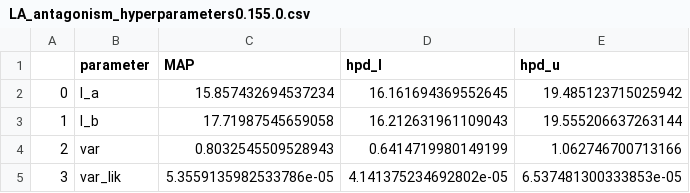
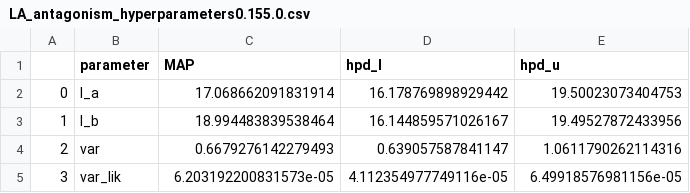
Before and after one commit to YuliyaShapovalova/HandGP, a CSV file: HandGP/LA_antagonism_hyperparameters0.155.0.csv, drawn as a sheet.

```diff
--- a/HandGP/LA_antagonism_hyperparameters0.155.0.csv
+++ b/HandGP/LA_antagonism_hyperparameters0.155.0.csv
@@ -1,5 +1,5 @@
 ,parameter,MAP,hpd_l,hpd_u
-0,l_a,15.857432694537234,16.161694369552645,19.485123715025942
-1,l_b,17.71987545659058,16.212631961109043,19.555206637263144
-2,var,0.8032545509528943,0.6414719980149199,1.062746700713166
-3,var_lik,5.3559135982533786e-05,4.141375234692802e-05,6.537481300333853e-05
+0,l_a,17.068662091831914,16.178769898929442,19.50023073404753
+1,l_b,18.994483839538464,16.144859571026167,19.49527872433956
+2,var,0.6679276142279493,0.639057587841147,1.0611790262114316
+3,var_lik,6.203192200831573e-05,4.112354977749116e-05,6.49918576981156e-05
```
Also changed, not shown: HandGP/results/ChouTalalay_hyperparameters0.0510.0.csv, 44 other files.
